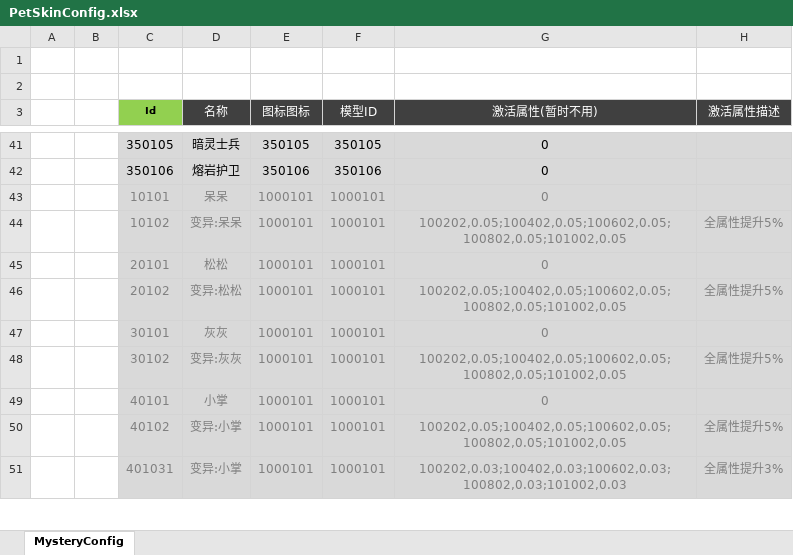
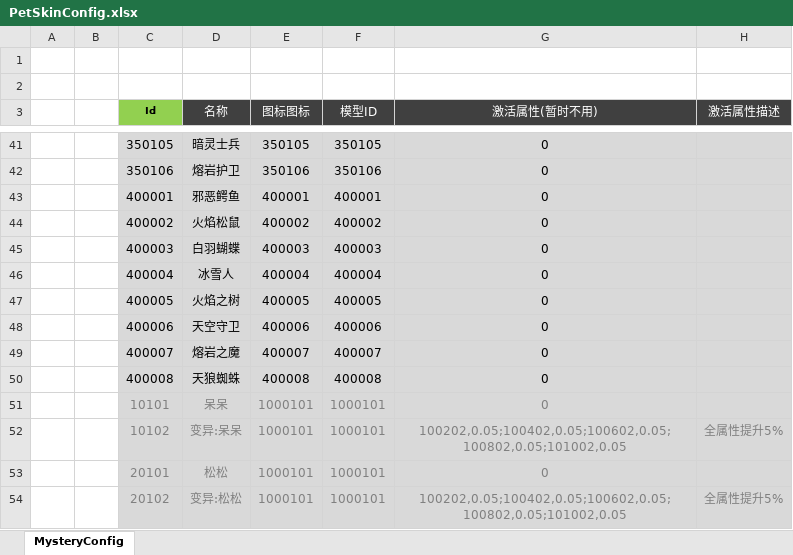
Before and after one commit to csyinghuochong/mengjing, an Excel workbook: Unity/Assets/Config/Excel/PetSkinConfig.xlsx, sheet MysteryConfig, drawn as a sheet; only a part is shown, gaps mark what is left out; the shorter side is filled out with more unchanged rows; values as stored, in another font and other column widths than the file's, no borders; the diff names each change by its address in the sheet, - before the commit and + after, or states it on an @@ line.

```diff
--- a/Unity/Assets/Config/Excel/PetSkinConfig.xlsx (sheet MysteryConfig)
+++ b/Unity/Assets/Config/Excel/PetSkinConfig.xlsx (sheet MysteryConfig)
+row 43:  |  | 400001 | 邪恶鳄鱼 | 400001 | 400001 | 0
+row 44:  |  | 400002 | 火焰松鼠 | 400002 | 400002 | 0
+row 45:  |  | 400003 | 白羽蝴蝶 | 400003 | 400003 | 0
+row 46:  |  | 400004 | 冰雪人 | 400004 | 400004 | 0
+row 47:  |  | 400005 | 火焰之树 | 400005 | 400005 | 0
+row 48:  |  | 400006 | 天空守卫 | 400006 | 400006 | 0
+row 49:  |  | 400007 | 熔岩之魔 | 400007 | 400007 | 0
+row 50:  |  | 400008 | 天狼蜘蛛 | 400008 | 400008 | 0
```
Also changed, not shown: GameDesign/宠物设计.xlsx, Unity/Assets/Config/Excel/PetConfig.xlsx, 48 other files.
